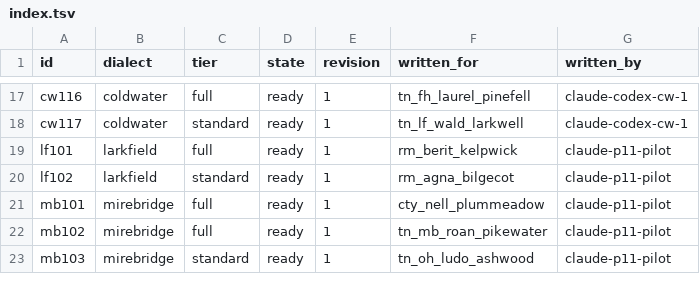
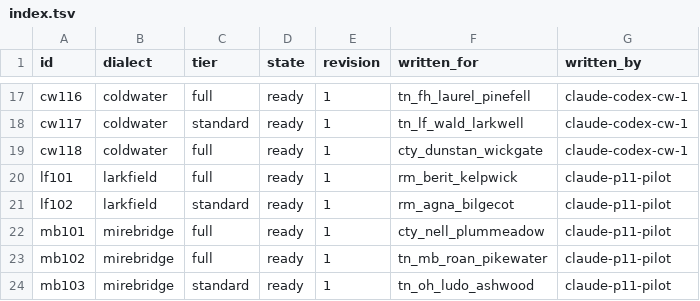
Before and after one commit to DocFoxHound/RATWMUD, a TSV file: Data/Talk/mantles-export/index.tsv, drawn as a sheet; only a part is shown, gaps mark what is left out.

Commit message:
Write Dunstan Wickgate Coldwater mantle

```diff
--- a/Data/Talk/mantles-export/index.tsv
+++ b/Data/Talk/mantles-export/index.tsv
@@ -18,2 +18,3 @@ cw116	coldwater	full	ready	1	tn_fh_laurel_pinefell	claude-codex-cw-1
 cw117	coldwater	standard	ready	1	tn_lf_wald_larkwell	claude-codex-cw-1
+cw118	coldwater	full	ready	1	cty_dunstan_wickgate	claude-codex-cw-1
 lf101	larkfield	full	ready	1	rm_berit_kelpwick	claude-p11-pilot
```
Also changed, not shown: 1 other file.
